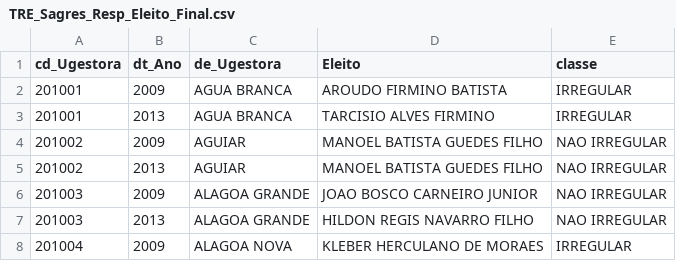
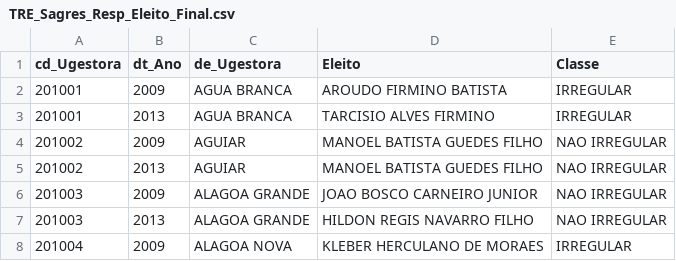
Before and after one commit to analytics-ufcg/corruptometro, a CSV file: data/TRE_Sagres_Resp_Eleito_Final.csv, drawn as a sheet; only a part is shown.

```diff
--- a/data/TRE_Sagres_Resp_Eleito_Final.csv
+++ b/data/TRE_Sagres_Resp_Eleito_Final.csv
@@ -1,2 +1,2 @@
-cd_Ugestora,dt_Ano,de_Ugestora,Eleito,classe
+cd_Ugestora,dt_Ano,de_Ugestora,Eleito,Classe
 201001,2009,AGUA BRANCA,AROUDO FIRMINO BATISTA,IRREGULAR
```
Also changed, not shown: 4 other files.
